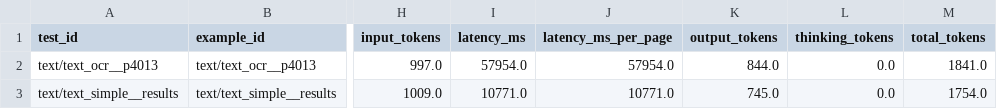
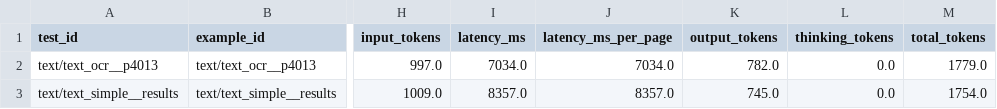
Before and after one commit to manav-goyal-dev/ParseBench, a CSV file: output/custom_multimodal_gemini_3_flash_thinking_medium/text_formatting/_evaluation_results.csv, drawn as a sheet; only a part is shown, gaps mark what is left out; the diff names each change by its address in the sheet, - before the commit and + after, or states it on an @@ line.

```diff
--- a/output/custom_multimodal_gemini_3_flash_thinking_medium/text_formatting/_evaluation_results.csv
+++ b/output/custom_multimodal_gemini_3_flash_thinking_medium/text_formatting/_evaluation_results.csv
-I2 (latency_ms): 57954.0
+I2 (latency_ms): 7034.0
-J2 (latency_ms_per_page): 57954.0
+J2 (latency_ms_per_page): 7034.0
-K2 (output_tokens): 844.0
+K2 (output_tokens): 782.0
-M2 (total_tokens): 1841.0
+M2 (total_tokens): 1779.0
-I3 (latency_ms): 10771.0
+I3 (latency_ms): 8357.0
-J3 (latency_ms_per_page): 10771.0
+J3 (latency_ms_per_page): 8357.0
```
Also changed, not shown: output/custom_multimodal_gemini_3_flash_thinking_medium/chart/_evaluation_results.csv, output/custom_multimodal_gemini_3_flash_thinking_medium/layout/_evaluation_results.csv, 49 other files.
